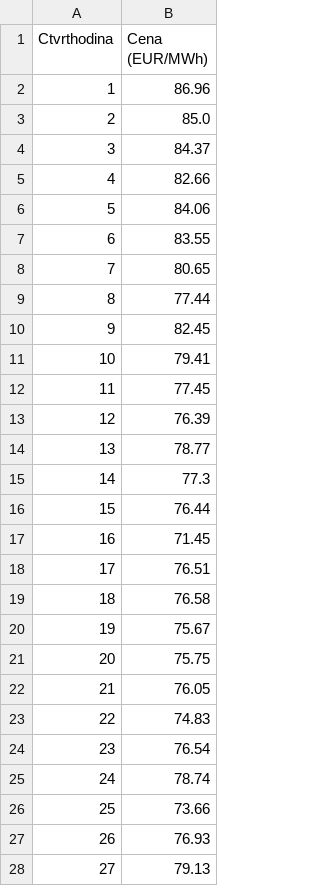
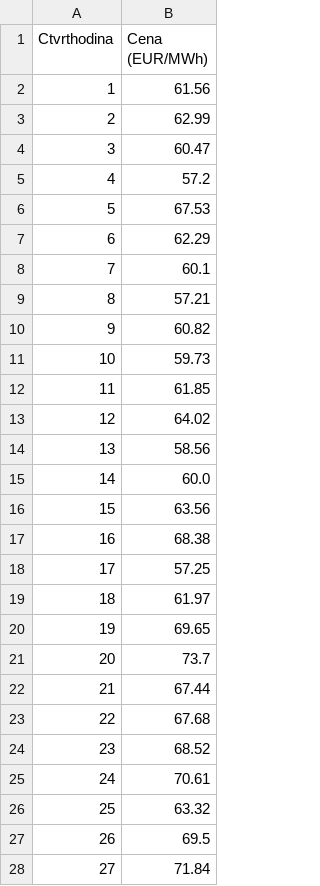
Before and after one commit to StaryMuz/OpenBK7231N_controll, a CSV file: ceny_ote.csv, drawn as a sheet; only a part is shown; the diff covers the shown part only.

```diff
--- a/ceny_ote.csv
+++ b/ceny_ote.csv
@@ -1,28 +1,28 @@
 Ctvrthodina,Cena (EUR/MWh)
-1,86.96
-2,85.0
-3,84.37
-4,82.66
-5,84.06
-6,83.55
-7,80.65
-8,77.44
-9,82.45
-10,79.41
-11,77.45
-12,76.39
-13,78.77
-14,77.3
-15,76.44
-16,71.45
-17,76.51
-18,76.58
-19,75.67
-20,75.75
-21,76.05
-22,74.83
-23,76.54
-24,78.74
-25,73.66
-26,76.93
-27,79.13
+1,61.56
+2,62.99
+3,60.47
+4,57.2
+5,67.53
+6,62.29
+7,60.1
+8,57.21
+9,60.82
+10,59.73
+11,61.85
+12,64.02
+13,58.56
+14,60.0
+15,63.56
+16,68.38
+17,57.25
+18,61.97
+19,69.65
+20,73.7
+21,67.44
+22,67.68
+23,68.52
+24,70.61
+25,63.32
+26,69.5
+27,71.84
```
Also changed, not shown: 66 edited cells elsewhere in this file.
